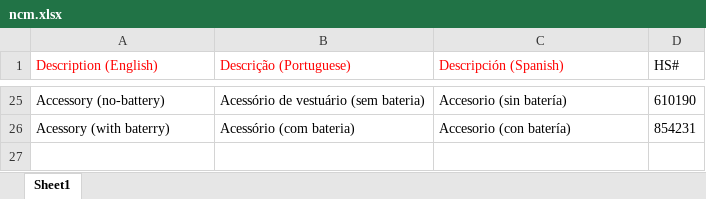
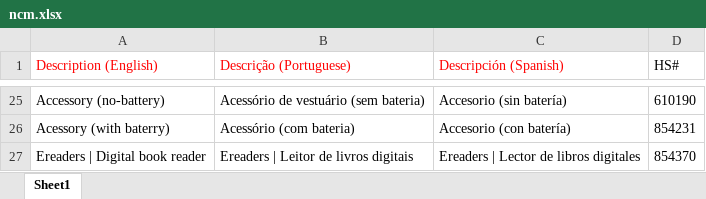
Before and after one commit to sanadev01/contributions, an Excel workbook: storage/app/excels/ncm.xlsx, sheet Sheet1, drawn as a sheet; only a part is shown, gaps mark what is left out; values as stored, in another font and other column widths than the file's, no borders; the diff names each change by its address in the sheet, - before the commit and + after, or states it on an @@ line.

Commit message:
add ncm

```diff
--- a/storage/app/excels/ncm.xlsx (sheet Sheet1)
+++ b/storage/app/excels/ncm.xlsx (sheet Sheet1)
+row 27: Ereaders | Digital book reader | Ereaders | Leitor de livros digitais | Ereaders | Lector de libros digitales | 854370
```
